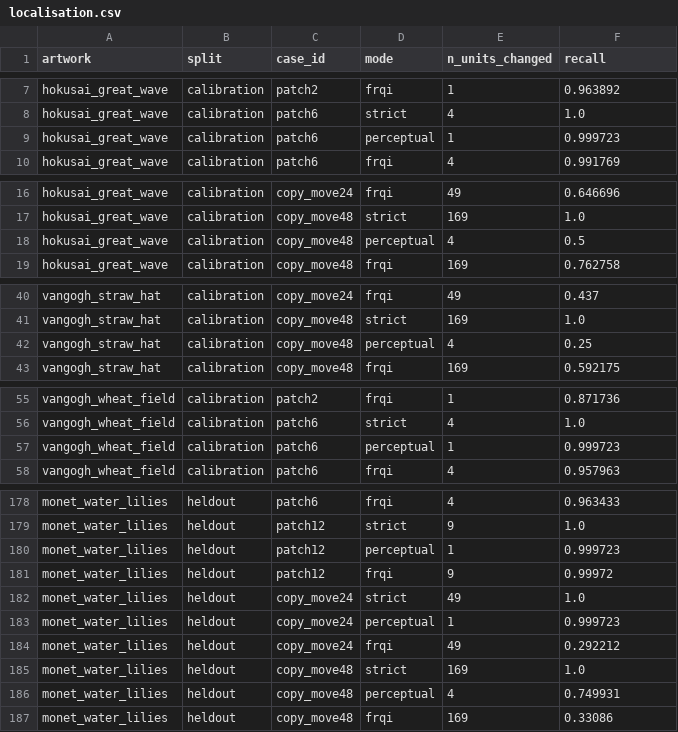
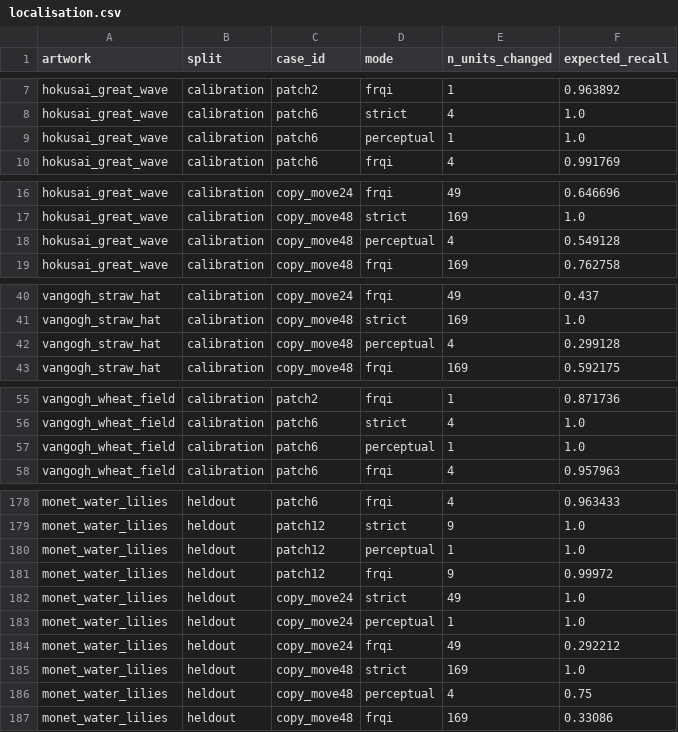
Before and after one commit to darshanrajagoli/qff_bits_sardines, a CSV file: experiments/figures/localisation.csv, drawn as a sheet; only a part is shown, gaps mark what is left out; the diff covers the shown part only.

```diff
--- a/experiments/figures/localisation.csv
+++ b/experiments/figures/localisation.csv
@@ -1 +1 @@
-artwork,split,case_id,mode,n_units_changed,recall
+artwork,split,case_id,mode,n_units_changed,expected_recall
@@ -8,3 +8,3 @@ hokusai_great_wave,calibration,patch2,frqi,1,0.963892
 hokusai_great_wave,calibration,patch6,strict,4,1.0
-hokusai_great_wave,calibration,patch6,perceptual,1,0.999723
+hokusai_great_wave,calibration,patch6,perceptual,1,1.0
 hokusai_great_wave,calibration,patch6,frqi,4,0.991769
@@ -17,3 +17,3 @@ hokusai_great_wave,calibration,copy_move24,frqi,49,0.646696
 hokusai_great_wave,calibration,copy_move48,strict,169,1.0
-hokusai_great_wave,calibration,copy_move48,perceptual,4,0.5
+hokusai_great_wave,calibration,copy_move48,perceptual,4,0.549128
 hokusai_great_wave,calibration,copy_move48,frqi,169,0.762758
@@ -41,3 +41,3 @@ vangogh_straw_hat,calibration,copy_move24,frqi,49,0.437
 vangogh_straw_hat,calibration,copy_move48,strict,169,1.0
-vangogh_straw_hat,calibration,copy_move48,perceptual,4,0.25
+vangogh_straw_hat,calibration,copy_move48,perceptual,4,0.299128
 vangogh_straw_hat,calibration,copy_move48,frqi,169,0.592175
@@ -56,3 +56,3 @@ vangogh_wheat_field,calibration,patch2,frqi,1,0.871736
 vangogh_wheat_field,calibration,patch6,strict,4,1.0
-vangogh_wheat_field,calibration,patch6,perceptual,1,0.999723
+vangogh_wheat_field,calibration,patch6,perceptual,1,1.0
 vangogh_wheat_field,calibration,patch6,frqi,4,0.957963
@@ -179,9 +179,9 @@ monet_water_lilies,heldout,patch6,frqi,4,0.963433
 monet_water_lilies,heldout,patch12,strict,9,1.0
-monet_water_lilies,heldout,patch12,perceptual,1,0.999723
+monet_water_lilies,heldout,patch12,perceptual,1,1.0
 monet_water_lilies,heldout,patch12,frqi,9,0.99972
 monet_water_lilies,heldout,copy_move24,strict,49,1.0
-monet_water_lilies,heldout,copy_move24,perceptual,1,0.999723
+monet_water_lilies,heldout,copy_move24,perceptual,1,1.0
 monet_water_lilies,heldout,copy_move24,frqi,49,0.292212
 monet_water_lilies,heldout,copy_move48,strict,169,1.0
-monet_water_lilies,heldout,copy_move48,perceptual,4,0.749931
+monet_water_lilies,heldout,copy_move48,perceptual,4,0.75
 monet_water_lilies,heldout,copy_move48,frqi,169,0.33086
```
Also changed, not shown: 20 edited cells elsewhere in this file, experiments/figures/baseline_table.csv, experiments/figures/collisions.csv, 14 other files.
